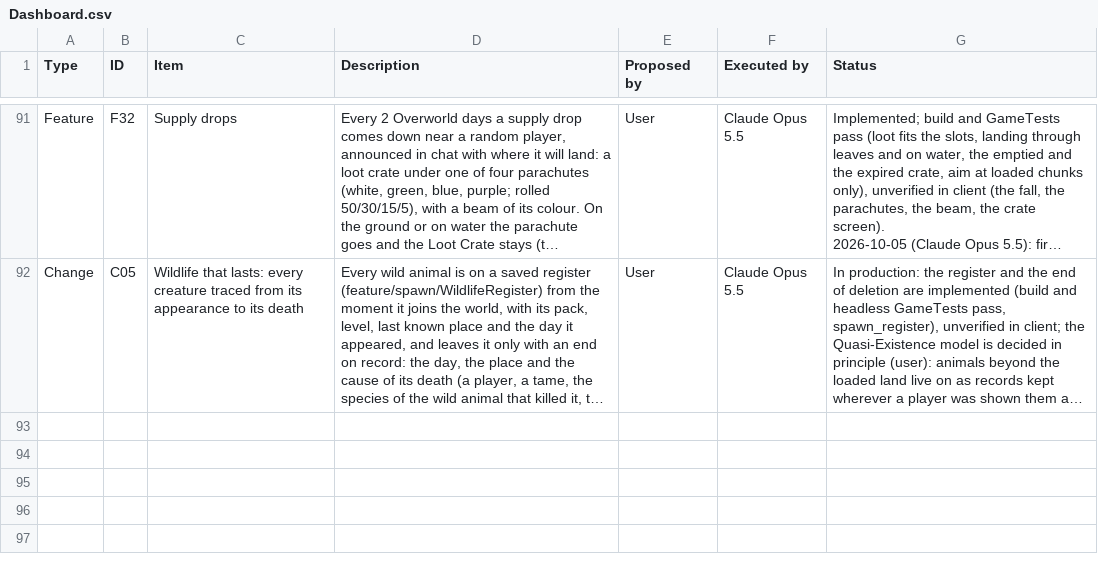
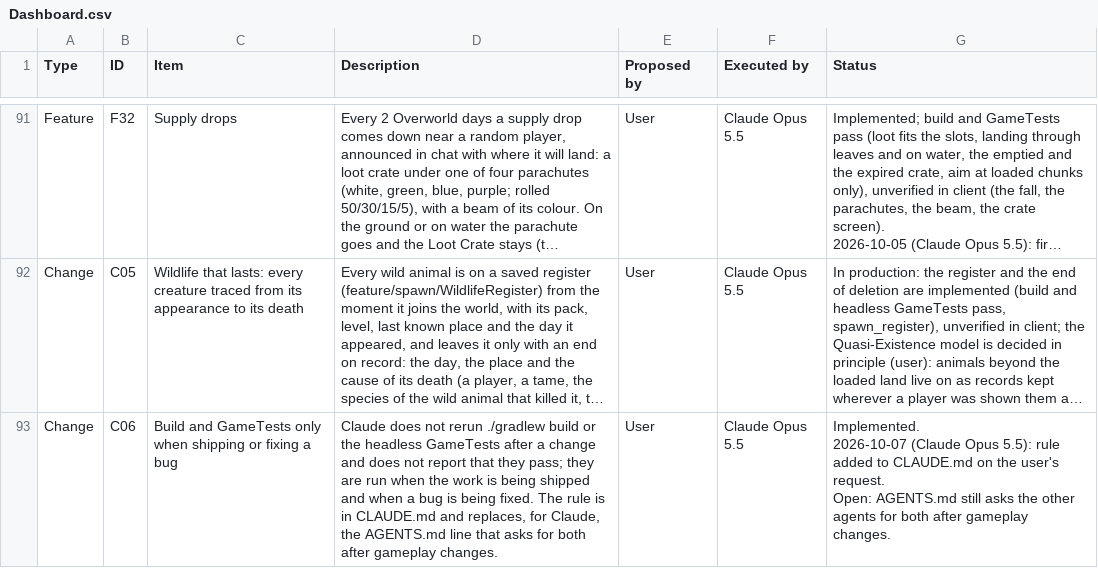
Before and after one commit to Nezv/Ark-Survival-Returns, a CSV file: Dashboard.csv, drawn as a sheet; only a part is shown, gaps mark what is left out; long unchanged cells end in …; ↵ is a line break in a cell; the diff names each change by its address in the sheet, - before the commit and + after, or states it on an @@ line.

```diff
--- a/Dashboard.csv
+++ b/Dashboard.csv
+row 93: Change | C06 | Build and GameTests only when shipping or fixing a bug | Claude does not rerun ./gradlew build or the headless GameTests after a change and does not report that they pass; they are run when the work is being shipped and when a bug is being fixed. The rule is in CLAUDE.md and replaces, for Claude, the AGENTS.md line that asks for both after gameplay changes. | User | Claude Opus 5.5 | Implemented. ↵ 2026-10-07 (Claude Opus 5.5): rule added to CLAUDE.md on the user's request. ↵ Open: AGENTS.md still asks the other agents for both after gameplay changes.
```
Also changed, not shown: 2 other files.
